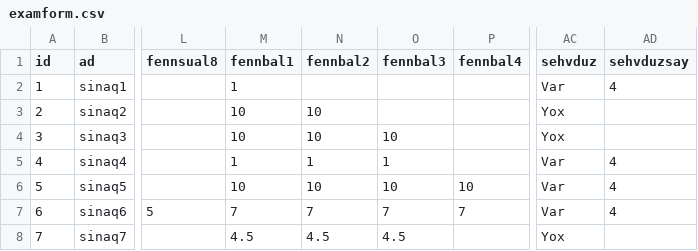
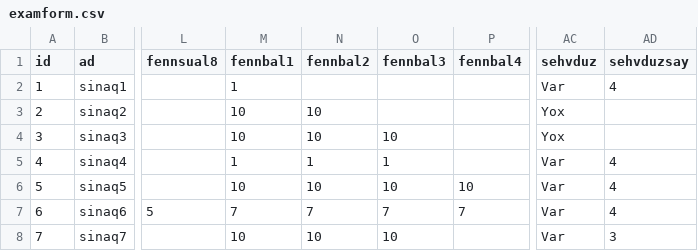
Before and after one commit to jafar-sadigzade/exam-management-via-terminal-python-, a CSV file: examform.csv, drawn as a sheet; only a part is shown, gaps mark what is left out; the diff names each change by its address in the sheet, - before the commit and + after, or states it on an @@ line.

```diff
--- a/examform.csv
+++ b/examform.csv
-M8 (fennbal1): 4.5
+M8 (fennbal1): 10
-N8 (fennbal2): 4.5
+N8 (fennbal2): 10
-O8 (fennbal3): 4.5
+O8 (fennbal3): 10
-AC8 (sehvduz): Yox
+AC8 (sehvduz): Var
-AD8 (sehvduzsay): (empty)
+AD8 (sehvduzsay): 3
```
Also changed, not shown: 12 other files.
